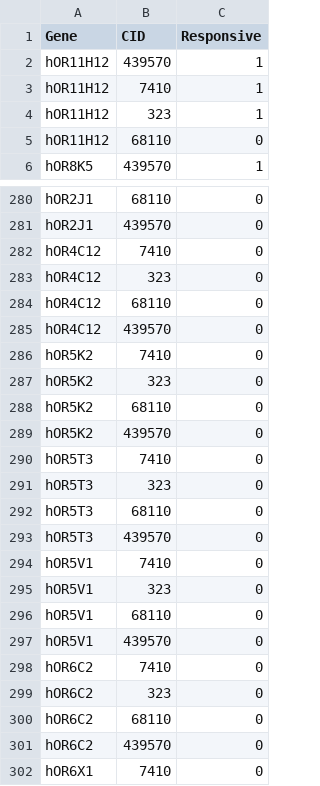
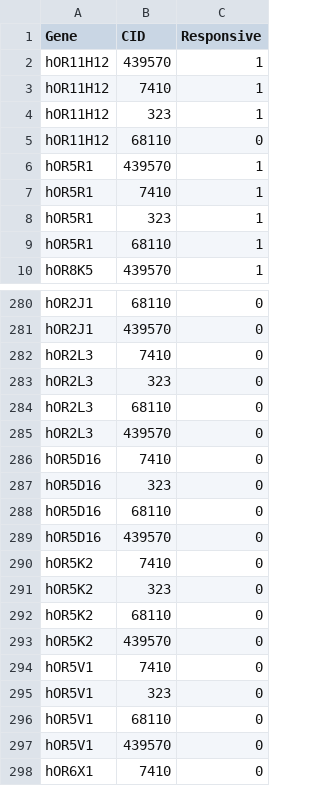
Before and after one commit to chemosim-lab/OlfactoryReceptors, a CSV file: Response_to_odorants/Data/TestSet_OR-odorant_pairs/TestSet_poc27.csv, drawn as a sheet; only a part is shown, gaps mark what is left out; the diff covers the shown part only.

```diff
--- a/Response_to_odorants/Data/TestSet_OR-odorant_pairs/TestSet_poc27.csv
+++ b/Response_to_odorants/Data/TestSet_OR-odorant_pairs/TestSet_poc27.csv
@@ -5,0 +6,4 @@
+hOR5R1,439570,1
+hOR5R1,7410,1
+hOR5R1,323,1
+hOR5R1,68110,1
@@ -282,4 +282,8 @@
-"hOR4C12",7410,0
-"hOR4C12",323,0
-"hOR4C12",68110,0
-"hOR4C12",439570,0
+hOR2L3,7410,0
+hOR2L3,323,0
+hOR2L3,68110,0
+hOR2L3,439570,0
+hOR5D16,7410,0
+hOR5D16,323,0
+hOR5D16,68110,0
+hOR5D16,439570,0
@@ -290,4 +293,0 @@
-"hOR5T3",7410,0
-"hOR5T3",323,0
-"hOR5T3",68110,0
-"hOR5T3",439570,0
@@ -298,4 +297,0 @@
-"hOR6C2",7410,0
-"hOR6C2",323,0
-"hOR6C2",68110,0
-"hOR6C2",439570,0
```
Also changed, not shown: 20 added rows, 24 removed rows and 8 edited cells elsewhere in this file, Response_to_odorants/Data/TestSet_OR-odorant_pairs/TestSet_TM191.csv, Response_to_odorants/Data/TestSet_OR-odorant_pairs/TestSet_poc17.csv, 2 other files.
